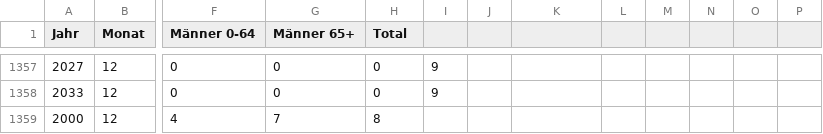
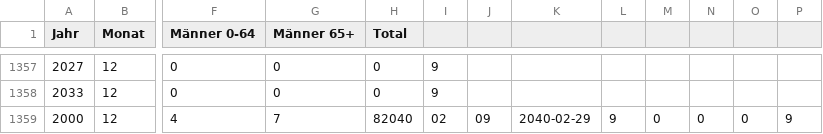
Before and after one commit to bubi-bubi/ARIS_projekt, a CSV file: data/tf.csv, drawn as a sheet; only a part is shown, gaps mark what is left out; the diff names each change by its address in the sheet, - before the commit and + after, or states it on an @@ line.

Commit message:
sdf

```diff
--- a/data/tf.csv
+++ b/data/tf.csv
-H1359 (Total): 8
+H1359 (Total): 82040
-I1359: (empty)
+I1359: 02
-J1359: (empty)
+J1359: 09
-K1359: (empty)
+K1359: 2040-02-29
-L1359: (empty)
+L1359: 9
-M1359: (empty)
+M1359: 0
-N1359: (empty)
+N1359: 0
-O1359: (empty)
+O1359: 0
-P1359: (empty)
+P1359: 9
```
